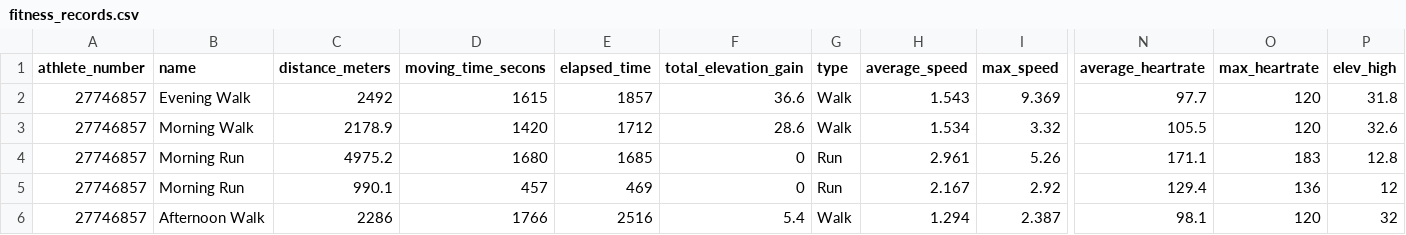
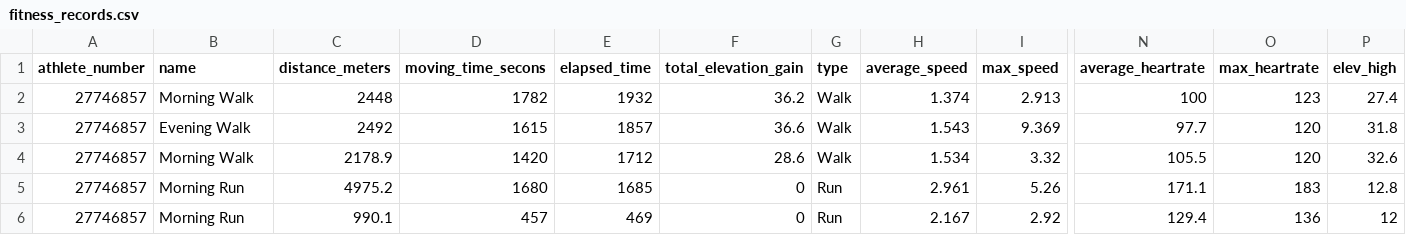
Before and after one commit to oleksandr-g-rock/fitness, a CSV file: fitness_records.csv, drawn as a sheet; only a part is shown, gaps mark what is left out; removed rows and columns are numbered as before the commit, all else as after; rows hold the shown columns only; the diff names each change by its address in the sheet, - before the commit and + after, or states it on an @@ line.

Commit message:
changed fitness_records

```diff
--- a/fitness_records.csv
+++ b/fitness_records.csv
+row 2: 27746857 | Morning Walk | 2448 | 1782 | 1932 | 36.2 | Walk | 1.374 | 2.913 | 100 | 123 | 27.4
-row 6: 27746857 | Afternoon Walk | 2286 | 1766 | 2516 | 5.4 | Walk | 1.294 | 2.387 | 98.1 | 120 | 32
```
